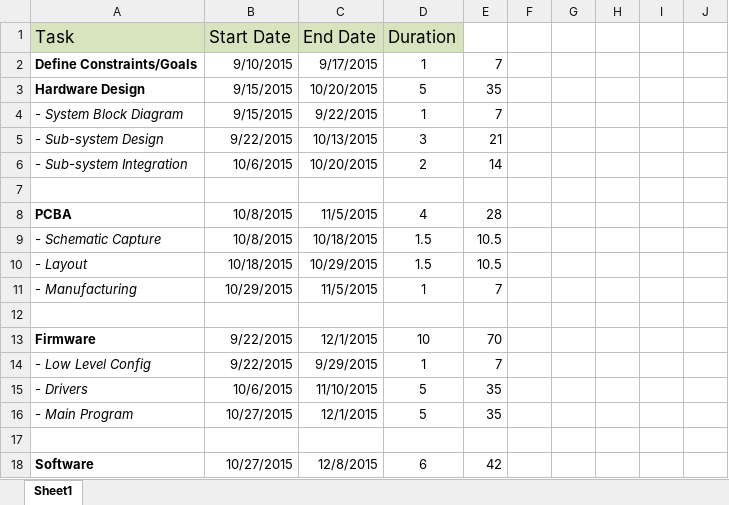
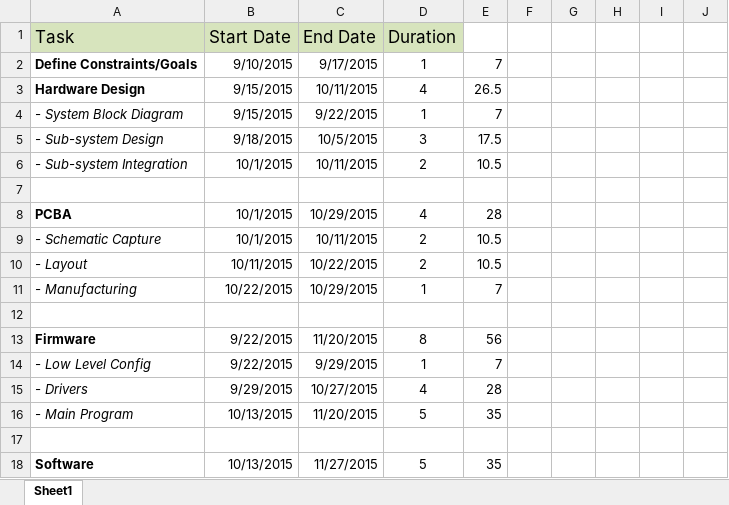
Before and after one commit to rmfharvey/EE4951_REPO, an Excel workbook: Documentation/EE4951_Timeline.xlsx, sheet Sheet1, drawn as a sheet; only a part is shown; values as stored, in another font and other column widths than the file's, no borders; charts and pictures not drawn; the diff covers the shown part only; the diff names each change by its address in the sheet, - before the commit and + after, or states it on an @@ line.

```diff
--- a/Documentation/EE4951_Timeline.xlsx (sheet Sheet1)
+++ b/Documentation/EE4951_Timeline.xlsx (sheet Sheet1)
-C3 (End Date): 10/20/2015
+C3 (End Date): 10/11/2015
-D3 (Duration): 5
+D3 (Duration): 4
-E3: 35
+E3: 26.5
-B5 (Start Date): 9/22/2015
+B5 (Start Date): 9/18/2015
-C5 (End Date): 10/13/2015
+C5 (End Date): 10/5/2015
-E5: 21
+E5: 17.5
-B6 (Start Date): 10/6/2015
+B6 (Start Date): 10/1/2015
-C6 (End Date): 10/20/2015
+C6 (End Date): 10/11/2015
-E6: 14
+E6: 10.5
-B8:B9 (Start Date): 10/8/2015
+B8:B9 (Start Date): 10/1/2015
-C8 (End Date): 11/5/2015
+C8 (End Date): 10/29/2015
-C9 (End Date): 10/18/2015
+C9 (End Date): 10/11/2015
-D9:D10 (Duration): 1.5
+D9:D10 (Duration): 2
-B10 (Start Date): 10/18/2015
+B10 (Start Date): 10/11/2015
-C10 (End Date): 10/29/2015
+C10 (End Date): 10/22/2015
-B11 (Start Date): 10/29/2015
+B11 (Start Date): 10/22/2015
-C11 (End Date): 11/5/2015
+C11 (End Date): 10/29/2015
-C13 (End Date): 12/1/2015
+C13 (End Date): 11/20/2015
-D13 (Duration): 10
+D13 (Duration): 8
-E13: 70
+E13: 56
-B15 (Start Date): 10/6/2015
+B15 (Start Date): 9/29/2015
-C15 (End Date): 11/10/2015
+C15 (End Date): 10/27/2015
-D15 (Duration): 5
+D15 (Duration): 4
-E15: 35
+E15: 28
-B16 (Start Date): 10/27/2015
+B16 (Start Date): 10/13/2015
-C16 (End Date): 12/1/2015
+C16 (End Date): 11/20/2015
-B18 (Start Date): 10/27/2015
+B18 (Start Date): 10/13/2015
-C18 (End Date): 12/8/2015
+C18 (End Date): 11/27/2015
-D18 (Duration): 6
+D18 (Duration): 5
-E18: 42
+E18: 35
```
Also changed, not shown: 27 edited cells elsewhere in this sheet, formulas that keep their value, charts or pictures, Documentation/Resistive Shunt Parameters.xlsx, 2 other files.
